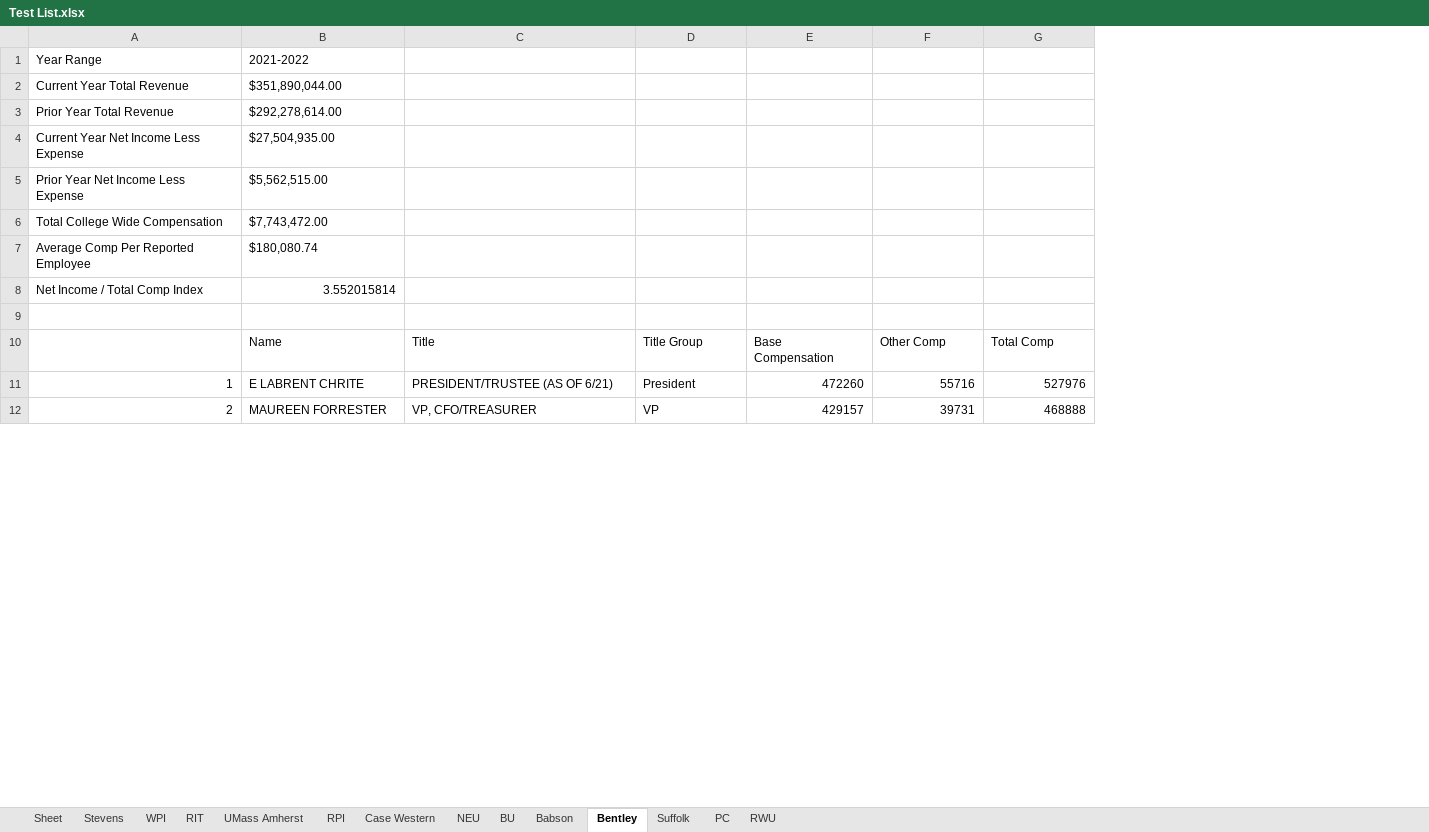
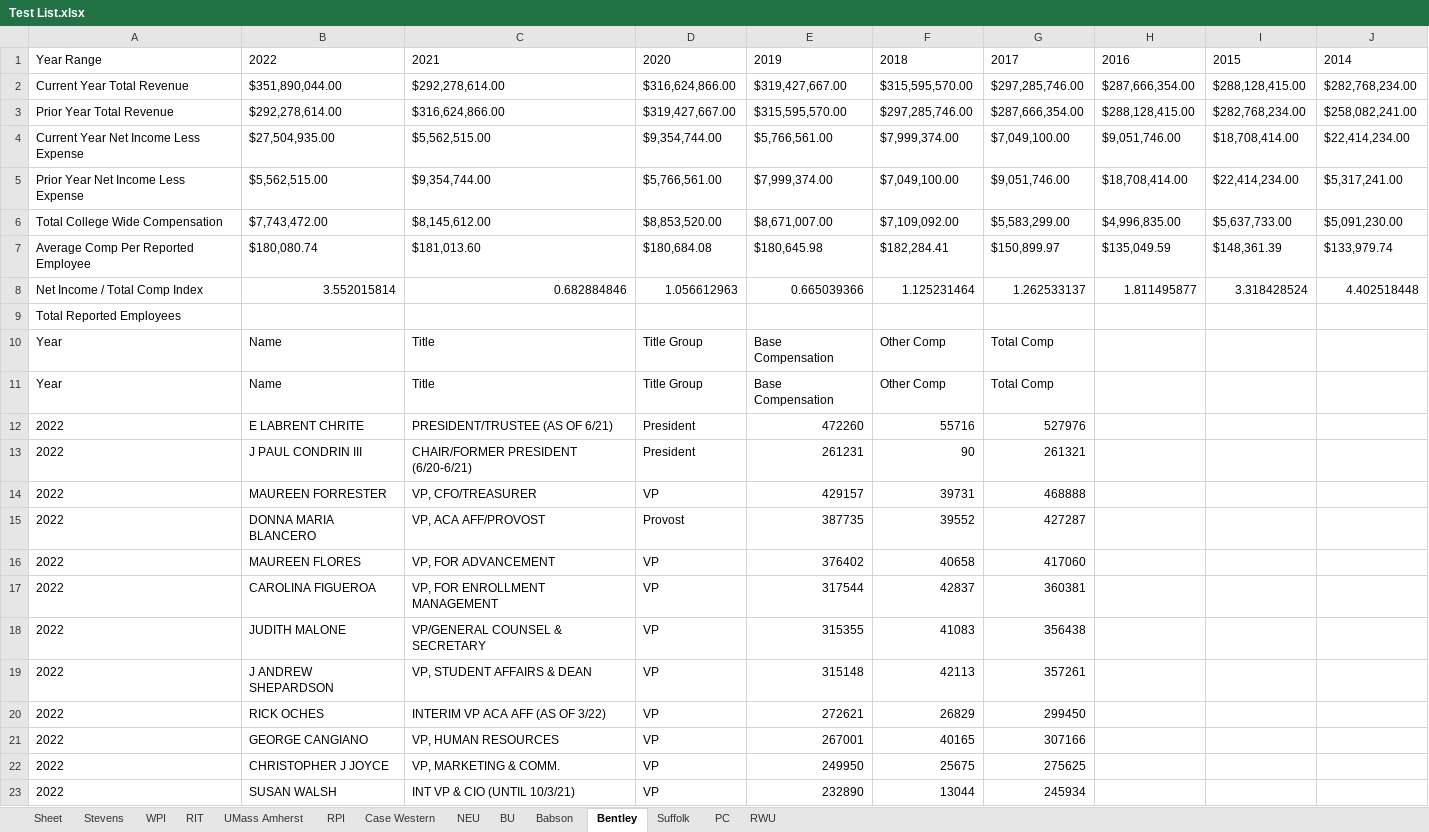
Before and after one commit to MFaria27/IRS990-Parser, an Excel workbook: Outputs/Test List.xlsx, sheet Bentley, drawn as a sheet; only a part is shown; values as stored, in another font and other column widths than the file's, no borders; removed rows and columns are numbered as before the commit, all else as after; the diff covers the shown part only; the diff names each change by its address in the sheet, - before the commit and + after, or states it on an @@ line.

```diff
--- a/Outputs/Test List.xlsx (sheet Bentley)
+++ b/Outputs/Test List.xlsx (sheet Bentley)
-column A, rows 11-12: 1 | 2
+column A, rows 9-10: Total Reported Employees | Year; row 12: 2022; row 14: 2022
+column H, empty
+column I, empty
+column J, empty
-row 1: Year Range | 2021-2022
-row 2: Current Year Total Revenue | $351,890,044.00
-row 3: Prior Year Total Revenue | $292,278,614.00
-row 4: Current Year Net Income Less Expense | $27,504,935.00
-row 5: Prior Year Net Income Less Expense | $5,562,515.00
-row 6: Total College Wide Compensation | $7,743,472.00
-row 7: Average Comp Per Reported Employee | $180,080.74
-row 8: Net Income / Total Comp Index | 3.552015814
+row 1: Year Range | 2022 | 2021 | 2020 | 2019 | 2018 | 2017 | 2016 | 2015 | 2014
+row 2: Current Year Total Revenue | $351,890,044.00 | $292,278,614.00 | $316,624,866.00 | $319,427,667.00 | $315,595,570.00 | $297,285,746.00 | $287,666,354.00 | $288,128,415.00 | $282,768,234.00
+row 3: Prior Year Total Revenue | $292,278,614.00 | $316,624,866.00 | $319,427,667.00 | $315,595,570.00 | $297,285,746.00 | $287,666,354.00 | $288,128,415.00 | $282,768,234.00 | $258,082,241.00
+row 4: Current Year Net Income Less Expense | $27,504,935.00 | $5,562,515.00 | $9,354,744.00 | $5,766,561.00 | $7,999,374.00 | $7,049,100.00 | $9,051,746.00 | $18,708,414.00 | $22,414,234.00
+row 5: Prior Year Net Income Less Expense | $5,562,515.00 | $9,354,744.00 | $5,766,561.00 | $7,999,374.00 | $7,049,100.00 | $9,051,746.00 | $18,708,414.00 | $22,414,234.00 | $5,317,241.00
+row 6: Total College Wide Compensation | $7,743,472.00 | $8,145,612.00 | $8,853,520.00 | $8,671,007.00 | $7,109,092.00 | $5,583,299.00 | $4,996,835.00 | $5,637,733.00 | $5,091,230.00
+row 7: Average Comp Per Reported Employee | $180,080.74 | $181,013.60 | $180,684.08 | $180,645.98 | $182,284.41 | $150,899.97 | $135,049.59 | $148,361.39 | $133,979.74
+row 8: Net Income / Total Comp Index | 3.552015814 | 0.682884846 | 1.056612963 | 0.665039366 | 1.125231464 | 1.262533137 | 1.811495877 | 3.318428524 | 4.402518448
+row 11: Year | Name | Title | Title Group | Base Compensation | Other Comp | Total Comp
@@ row 29 moved to row 13: 2022 @@
@@ row 14 moved to row 15: 2022 @@
@@ row 20 moved to row 17: 2022 @@
@@ row 22 moved to row 18: 2022 @@
@@ row 21 moved to row 19: 2022 @@
@@ row 26 moved to row 20: 2022 @@
@@ row 25 moved to row 21: 2022 @@
@@ row 28 moved to row 22: 2022 @@
@@ row 30 moved to row 23: 2022 @@
```
Also changed, not shown: 141 added rows and 2 moved rows elsewhere in this sheet, sheet Sheet, sheet Stevens, sheet NEU, sheet Babson, sheet RIT, sheet Suffolk, 7 more sheets, Outputs/Test List 2.xlsx, 2 other files.
